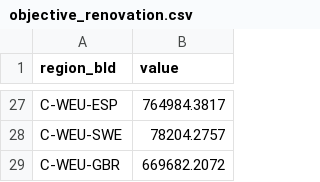
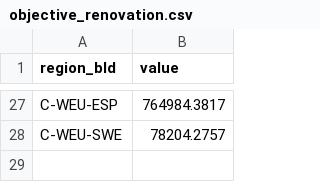
Before and after one commit to lucas-vivier/message-ix-buildings-eu, a CSV file: STURM_data/input_csv/input_resid/policies/objective_renovation.csv, drawn as a sheet; only a part is shown, gaps mark what is left out.

```diff
--- a/STURM_data/input_csv/input_resid/policies/objective_renovation.csv
+++ b/STURM_data/input_csv/input_resid/policies/objective_renovation.csv
@@ -28,2 +28 @@ C-WEU-ESP,764984.3817
 C-WEU-SWE,78204.2757
-C-WEU-GBR,669682.2072
```
Also changed, not shown: STURM_data/input_csv/input_resid/calibration/parameters_heater.csv, STURM_data/input_csv/input_resid/policies/objectives_renovation.csv, 27 other files.
